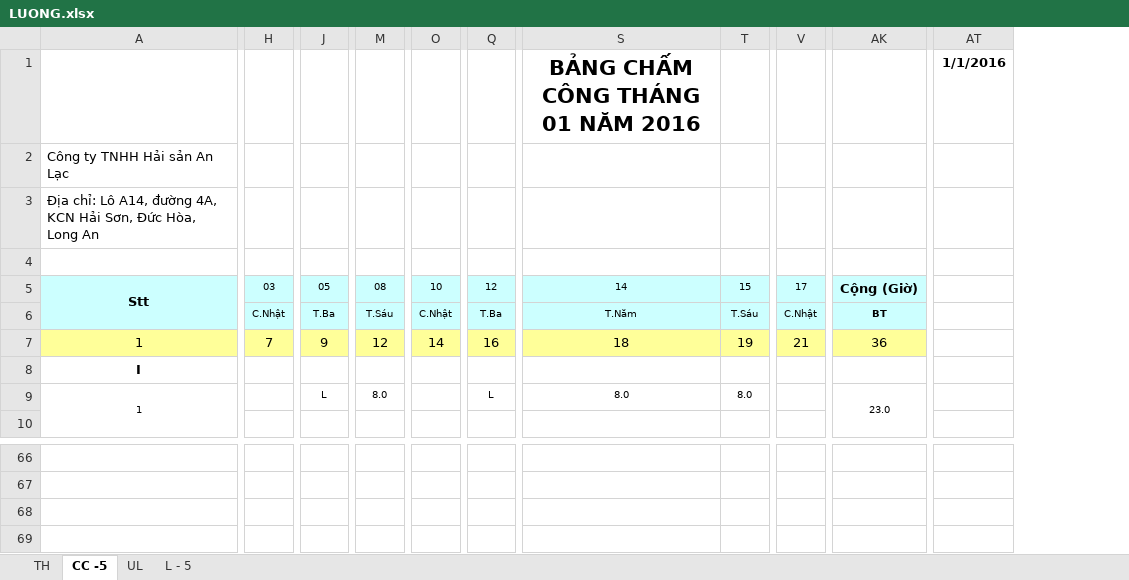
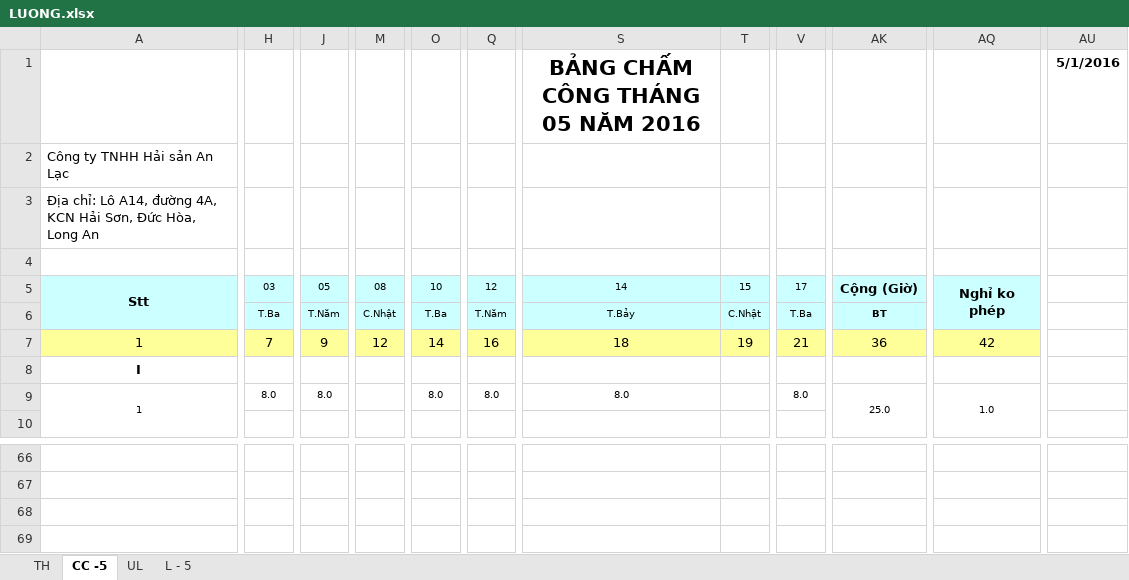
Before and after one commit to vuphuong11/KIM-DUNG-PHAT, an Excel workbook: THUC TE/LUONG.xlsx, sheet CC -5, drawn as a sheet; only a part is shown, gaps mark what is left out; values as stored, in another font and other column widths than the file's, no borders; conditional formats not drawn; removed rows and columns are numbered as before the commit, all else as after; rows hold the shown columns only; the diff covers the shown part only; the diff names each change by its address in the sheet, - before the commit and + after, or states it on an @@ line.

```diff
--- a/THUC TE/LUONG.xlsx (sheet CC -5)
+++ b/THUC TE/LUONG.xlsx (sheet CC -5)
-column AK, row 5: Cộng (Giờ); rows 7-9: 36 |  | 23.0
+column AK, row 5: Cộng (Giờ); rows 7-9: 36 |  | 25.0
+column AQ, row 5: Nghỉ ko phép; rows 7-9: 42 |  | 1.0
-column AT, row 1: 1/1/2016
+column AU, row 1: 5/1/2016
-S1: BẢNG CHẤM CÔNG THÁNG 01 NĂM 2016
+S1: BẢNG CHẤM CÔNG THÁNG 05 NĂM 2016
-row 6:  | C.Nhật | T.Ba | T.Sáu | C.Nhật | T.Ba | T.Năm | T.Sáu | C.Nhật | BT
+row 6:  | T.Ba | T.Năm | C.Nhật | T.Ba | T.Năm | T.Bảy | C.Nhật | T.Ba | BT
-H9: (empty)
+H9: 8.0
-J9: L
+J9: 8.0
-M9: 8.0
+M9: (empty)
-O9: (empty)
+O9: 8.0
-Q9: L
+Q9: 8.0
-T9: 8.0
+T9: (empty)
-V9: (empty)
+V9: 8.0
+row 69: (empty)
```
Also changed, not shown: 85 edited cells and merged cells elsewhere in this sheet, sheet L - 5, sheet UL, formulas that keep their value, hidden cells, 27 other files.
